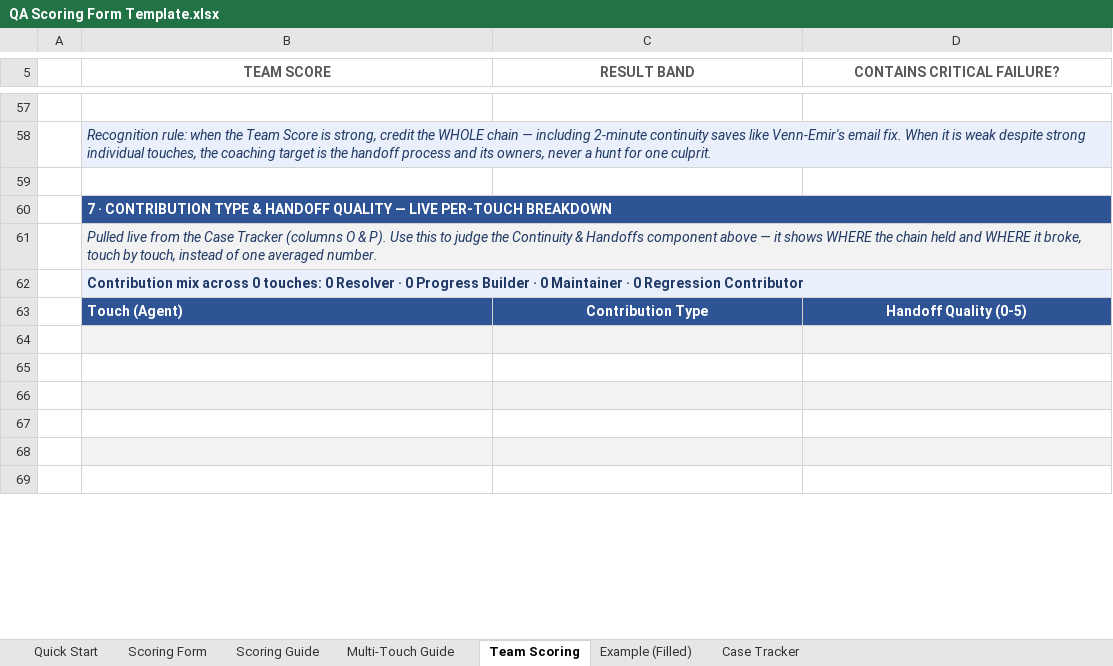
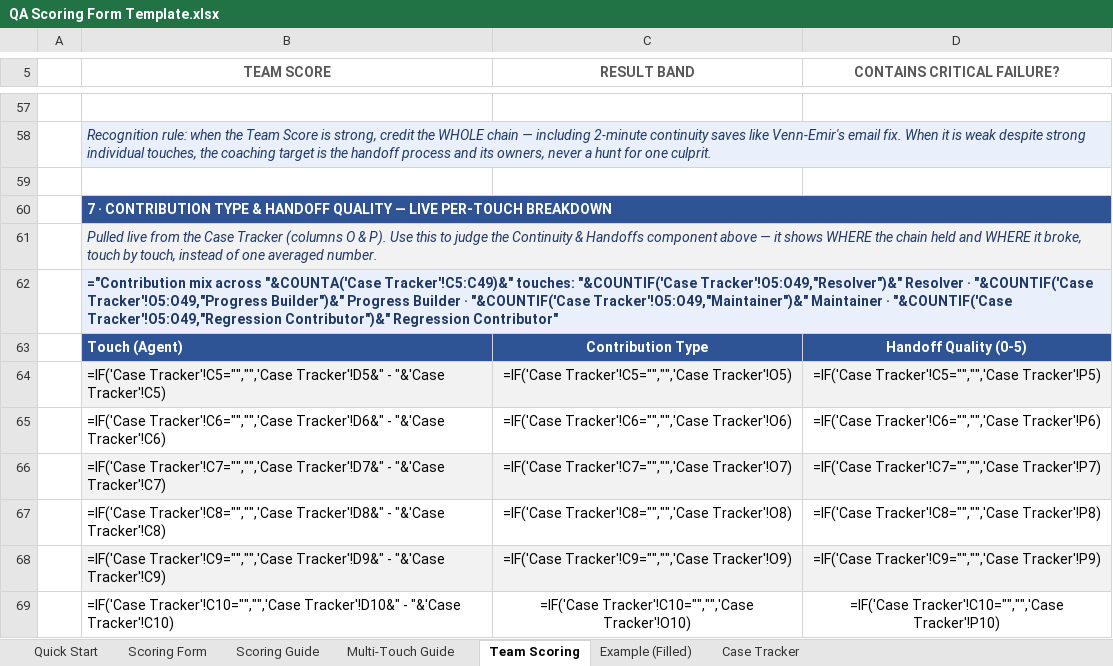
Before and after one commit to edmarpadayhag-vscode/Linksys-QA-Rubric-Form, an Excel workbook: QA Scoring Form Template.xlsx, sheet Team Scoring, drawn as a sheet; only a part is shown, gaps mark what is left out; values as stored, in another font and other column widths than the file's, no borders; formulas without a stored value are shown as written; conditional formats not drawn; the diff covers the shown part only; the diff names each change by its address in the sheet, - before the commit and + after, or states it on an @@ line.

```diff
--- a/QA Scoring Form Template.xlsx (sheet Team Scoring)
+++ b/QA Scoring Form Template.xlsx (sheet Team Scoring)
-B62 (TEAM SCORE): Contribution mix across 0 touches: 0 Resolver · 0 Progress Builder · 0 Maintainer · 0 Regression Contributor
+B62 (TEAM SCORE): ="Contribution mix across "&COUNTA('Case Tracker'!C5:C49)&" touches: "&COUNTIF('Case Tracker'!O5:O49,"Resolver")&" Resolver · "&COUNTIF('Case Tracker'!O5:O49,"Progress Builder")&" Progress Builder · "&COUNTIF('Case Tracker'!O5:O49,"Maintainer")&" Maintainer · "&COUNTIF('Case Tracker'!O5:O49,"Regression Contributor")&" Regression Contributor"
-row 64: (empty)
+row 64:  | =IF('Case Tracker'!C5="","",'Case Tracker'!D5&" - "&'Case Tracker'!C5) | =IF('Case Tracker'!C5="","",'Case Tracker'!O5) | =IF('Case Tracker'!C5="","",'Case Tracker'!P5)
-row 65: (empty)
+row 65:  | =IF('Case Tracker'!C6="","",'Case Tracker'!D6&" - "&'Case Tracker'!C6) | =IF('Case Tracker'!C6="","",'Case Tracker'!O6) | =IF('Case Tracker'!C6="","",'Case Tracker'!P6)
-row 66: (empty)
+row 66:  | =IF('Case Tracker'!C7="","",'Case Tracker'!D7&" - "&'Case Tracker'!C7) | =IF('Case Tracker'!C7="","",'Case Tracker'!O7) | =IF('Case Tracker'!C7="","",'Case Tracker'!P7)
-row 67: (empty)
+row 67:  | =IF('Case Tracker'!C8="","",'Case Tracker'!D8&" - "&'Case Tracker'!C8) | =IF('Case Tracker'!C8="","",'Case Tracker'!O8) | =IF('Case Tracker'!C8="","",'Case Tracker'!P8)
-row 68: (empty)
+row 68:  | =IF('Case Tracker'!C9="","",'Case Tracker'!D9&" - "&'Case Tracker'!C9) | =IF('Case Tracker'!C9="","",'Case Tracker'!O9) | =IF('Case Tracker'!C9="","",'Case Tracker'!P9)
-row 69: (empty)
+row 69:  | =IF('Case Tracker'!C10="","",'Case Tracker'!D10&" - "&'Case Tracker'!C10) | =IF('Case Tracker'!C10="","",'Case Tracker'!O10) | =IF('Case Tracker'!C10="","",'Case Tracker'!P10)
```
Also changed, not shown: 2 added rows, 2 removed rows and 30 edited cells elsewhere in this sheet, sheet Case Tracker, sheet Scoring Form, sheet Example (Filled), formulas that keep their value, 1 other file.
